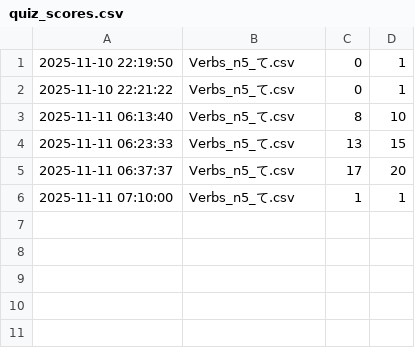
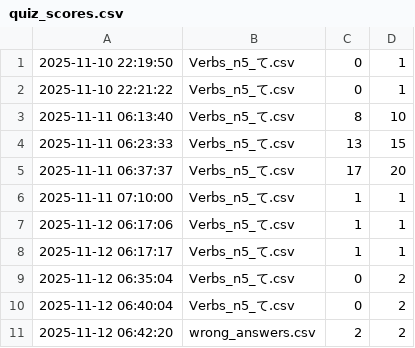
Before and after one commit to oo0speed0oo/Quiz_Marker, a CSV file: quiz_scores.csv, drawn as a sheet.

Commit message:
add wrong answer manager

```diff
--- a/quiz_scores.csv
+++ b/quiz_scores.csv
@@ -6 +6,6 @@
 2025-11-11 07:10:00,Verbs_n5_て.csv,1,1
+2025-11-12 06:17:06,Verbs_n5_て.csv,1,1
+2025-11-12 06:17:17,Verbs_n5_て.csv,1,1
+2025-11-12 06:35:04,Verbs_n5_て.csv,0,2
+2025-11-12 06:40:04,Verbs_n5_て.csv,0,2
+2025-11-12 06:42:20,wrong_answers.csv,2,2
```
Also changed, not shown: 4 other files.
